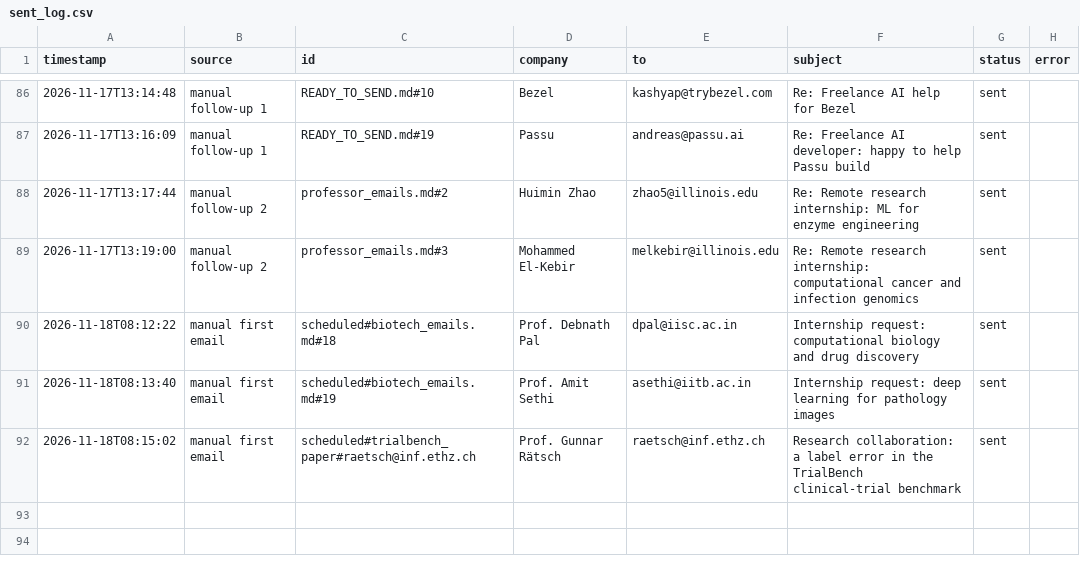
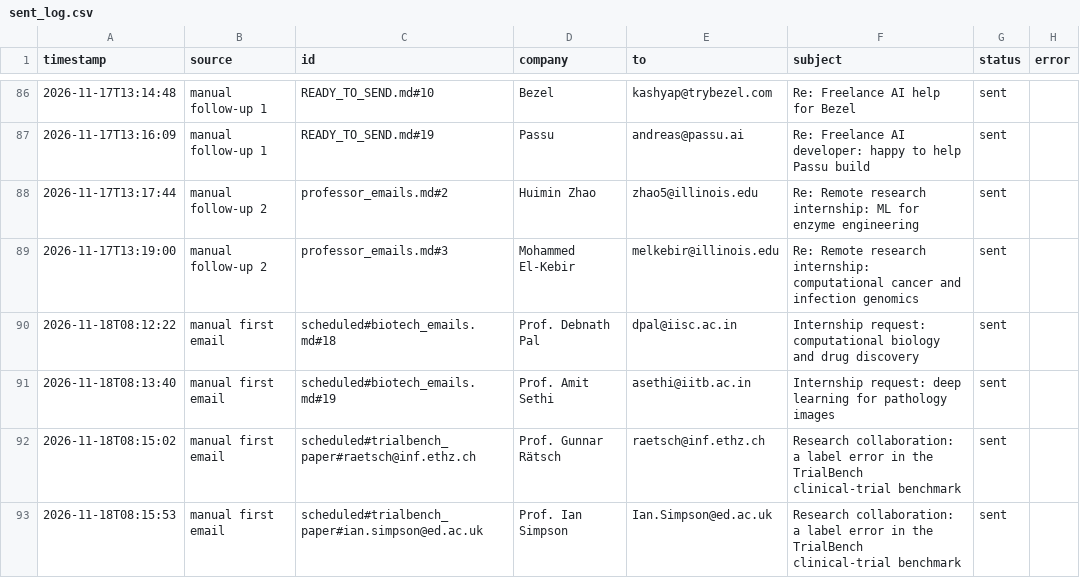
Before and after one commit to Anushre2005/auto-mail, a CSV file: sent_log.csv, drawn as a sheet; only a part is shown, gaps mark what is left out.

Commit message:
update from app

```diff
--- a/sent_log.csv
+++ b/sent_log.csv
@@ -92 +92,2 @@ timestamp,source,id,company,to,subject,status,error
 2026-11-18T08:15:02,manual first email,scheduled#trialbench_paper#raetsch@inf.ethz.ch,Prof. Gunnar Rätsch,raetsch@inf.ethz.ch,Research collaboration: a label error in the TrialBench clinical-trial benchmark,sent,
+2026-11-18T08:15:53,manual first email,scheduled#trialbench_paper#ian.simpson@ed.ac.uk,Prof. Ian Simpson,Ian.Simpson@ed.ac.uk,Research collaboration: a label error in the TrialBench clinical-trial benchmark,sent,
```
